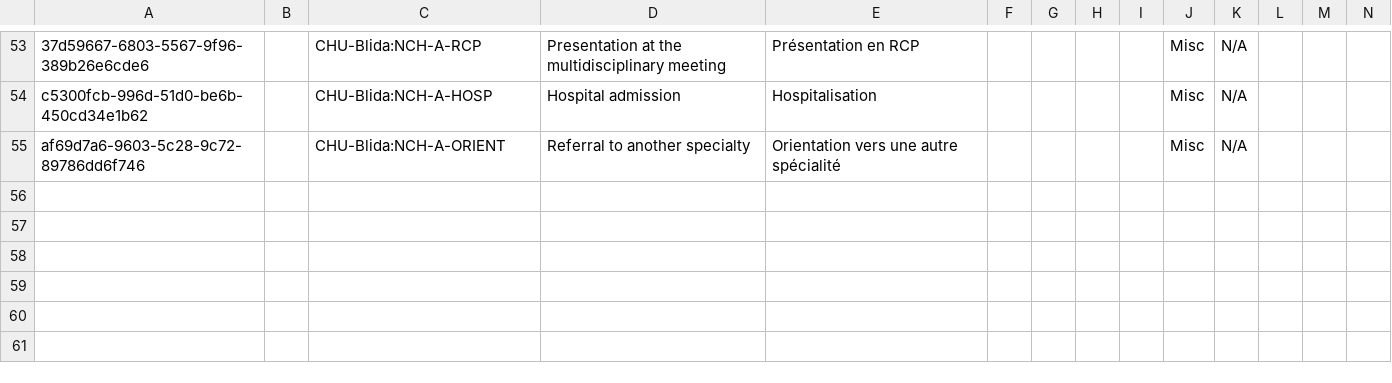
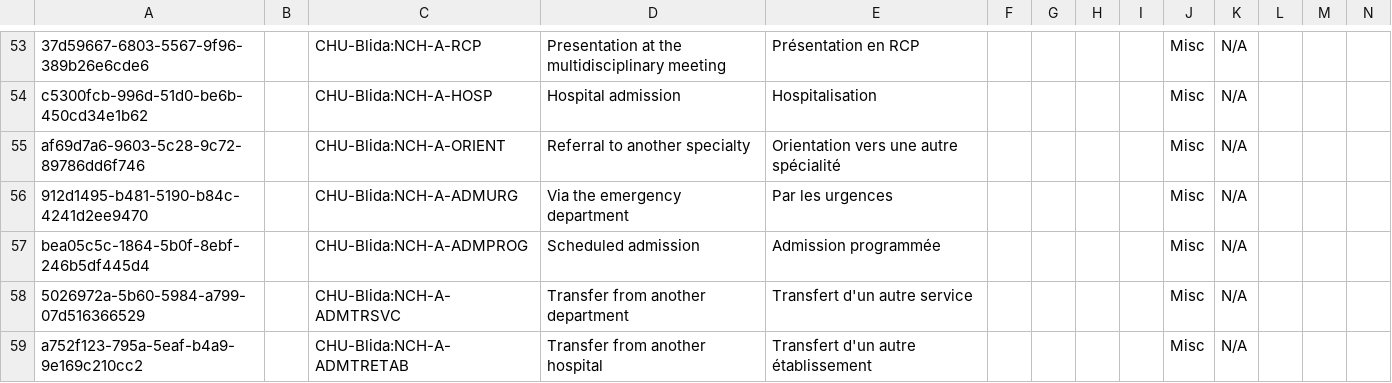
Before and after one commit to Yassine-hn/OpenMrs-EMR, a CSV file: config/backend/concepts/chu-blida/01-neurochirurgie-reponses.csv, drawn as a sheet; only a part is shown, gaps mark what is left out; rows hold the shown columns only; the diff names each change by its address in the sheet, - before the commit and + after, or states it on an @@ line.

Commit message:
Phase 3: admission note form (Observation d'entrée) with printed report

```diff
--- a/config/backend/concepts/chu-blida/01-neurochirurgie-reponses.csv
+++ b/config/backend/concepts/chu-blida/01-neurochirurgie-reponses.csv
+row 56: 912d1495-b481-5190-b84c-4241d2ee9470 |  | CHU-Blida:NCH-A-ADMURG | Via the emergency department | Par les urgences |  |  |  |  | Misc | N/A
+row 57: bea05c5c-1864-5b0f-8ebf-246b5df445d4 |  | CHU-Blida:NCH-A-ADMPROG | Scheduled admission | Admission programmée |  |  |  |  | Misc | N/A
+row 58: 5026972a-5b60-5984-a799-07d516366529 |  | CHU-Blida:NCH-A-ADMTRSVC | Transfer from another department | Transfert d'un autre service |  |  |  |  | Misc | N/A
+row 59: a752f123-795a-5eaf-b4a9-9e169c210cc2 |  | CHU-Blida:NCH-A-ADMTRETAB | Transfer from another hospital | Transfert d'un autre établissement |  |  |  |  | Misc | N/A
```
Also changed, not shown: config/backend/concepts/ciel/ciel-neurochirurgie.csv, config/backend/encountertypes/chu-blida/encountertypes.csv, 7 other files.
